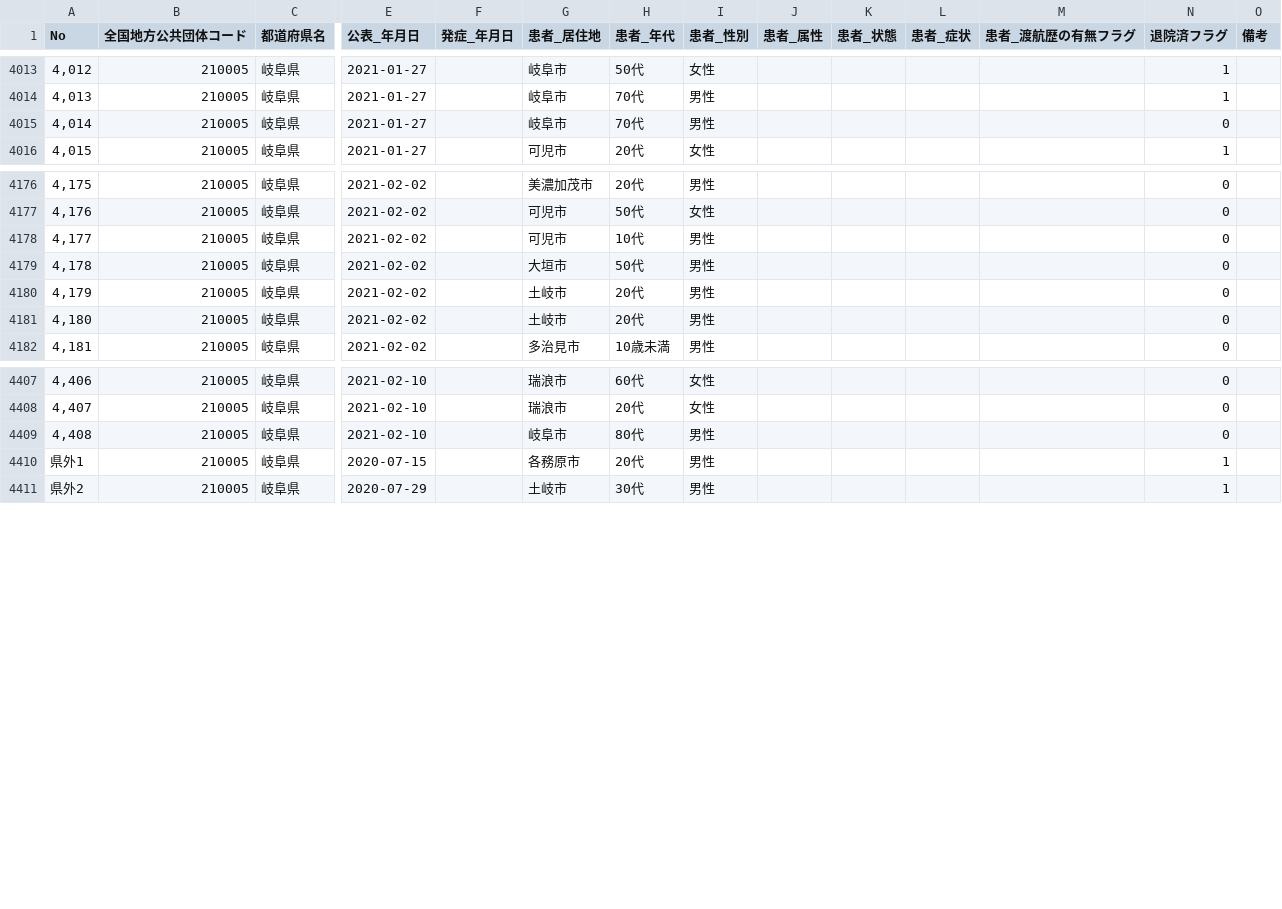
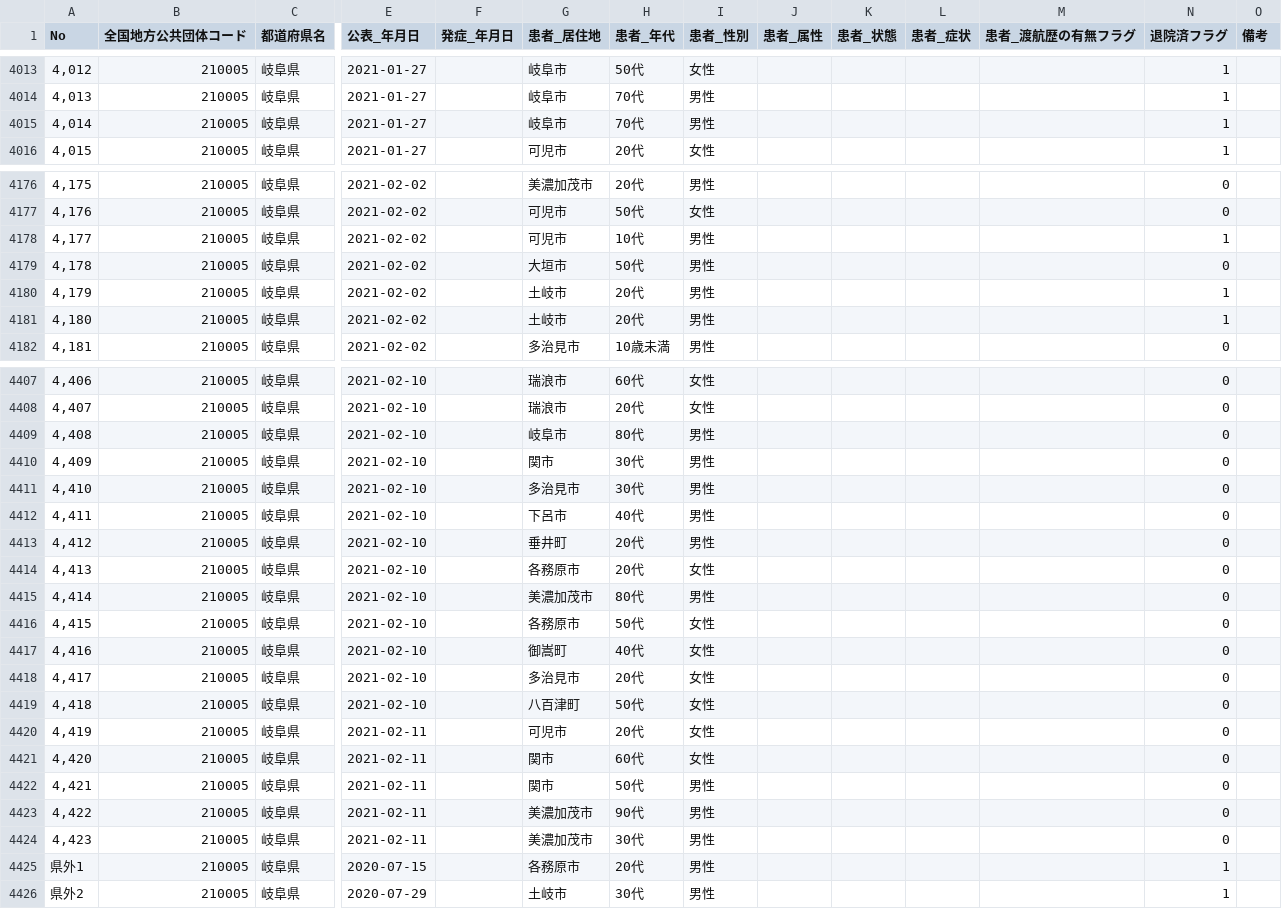
Before and after one commit to code4sabae/opendatagojp, a CSV file: csv/gifu-ken/patients.csv, drawn as a sheet; only a part is shown, gaps mark what is left out; removed rows and columns are numbered as before the commit, all else as after; rows hold the shown columns only; the diff covers the shown part only; the diff names each change by its address in the sheet, - before the commit and + after, or states it on an @@ line.

Commit message:
update data

```diff
--- a/csv/gifu-ken/patients.csv
+++ b/csv/gifu-ken/patients.csv
-row 4015: 4,014 | 210005 | 岐阜県 | 2021-01-27 |  | 岐阜市 | 70代 | 男性 |  |  |  |  | 0
+row 4015: 4,014 | 210005 | 岐阜県 | 2021-01-27 |  | 岐阜市 | 70代 | 男性 |  |  |  |  | 1
-N4178 (退院済フラグ): 0
+N4178 (退院済フラグ): 1
-N4180:N4181 (退院済フラグ): 0
+N4180:N4181 (退院済フラグ): 1
+row 4410: 4,409 | 210005 | 岐阜県 | 2021-02-10 |  | 関市 | 30代 | 男性 |  |  |  |  | 0
+row 4411: 4,410 | 210005 | 岐阜県 | 2021-02-10 |  | 多治見市 | 30代 | 男性 |  |  |  |  | 0
+row 4412: 4,411 | 210005 | 岐阜県 | 2021-02-10 |  | 下呂市 | 40代 | 男性 |  |  |  |  | 0
+row 4413: 4,412 | 210005 | 岐阜県 | 2021-02-10 |  | 垂井町 | 20代 | 男性 |  |  |  |  | 0
+row 4414: 4,413 | 210005 | 岐阜県 | 2021-02-10 |  | 各務原市 | 20代 | 女性 |  |  |  |  | 0
+row 4415: 4,414 | 210005 | 岐阜県 | 2021-02-10 |  | 美濃加茂市 | 80代 | 男性 |  |  |  |  | 0
+row 4416: 4,415 | 210005 | 岐阜県 | 2021-02-10 |  | 各務原市 | 50代 | 女性 |  |  |  |  | 0
+row 4417: 4,416 | 210005 | 岐阜県 | 2021-02-10 |  | 御嵩町 | 40代 | 女性 |  |  |  |  | 0
+row 4418: 4,417 | 210005 | 岐阜県 | 2021-02-10 |  | 多治見市 | 20代 | 女性 |  |  |  |  | 0
+row 4419: 4,418 | 210005 | 岐阜県 | 2021-02-10 |  | 八百津町 | 50代 | 女性 |  |  |  |  | 0
+row 4420: 4,419 | 210005 | 岐阜県 | 2021-02-11 |  | 可児市 | 20代 | 女性 |  |  |  |  | 0
+row 4421: 4,420 | 210005 | 岐阜県 | 2021-02-11 |  | 関市 | 60代 | 女性 |  |  |  |  | 0
+row 4422: 4,421 | 210005 | 岐阜県 | 2021-02-11 |  | 関市 | 50代 | 男性 |  |  |  |  | 0
+row 4423: 4,422 | 210005 | 岐阜県 | 2021-02-11 |  | 美濃加茂市 | 90代 | 男性 |  |  |  |  | 0
+row 4424: 4,423 | 210005 | 岐阜県 | 2021-02-11 |  | 美濃加茂市 | 30代 | 男性 |  |  |  |  | 0
```
Also changed, not shown: 21 edited cells elsewhere in this file, csv/gifu-ken/test-cases.csv.
